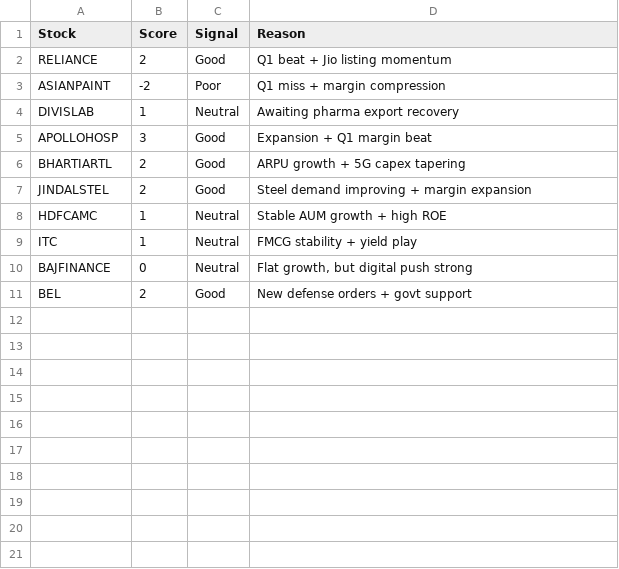
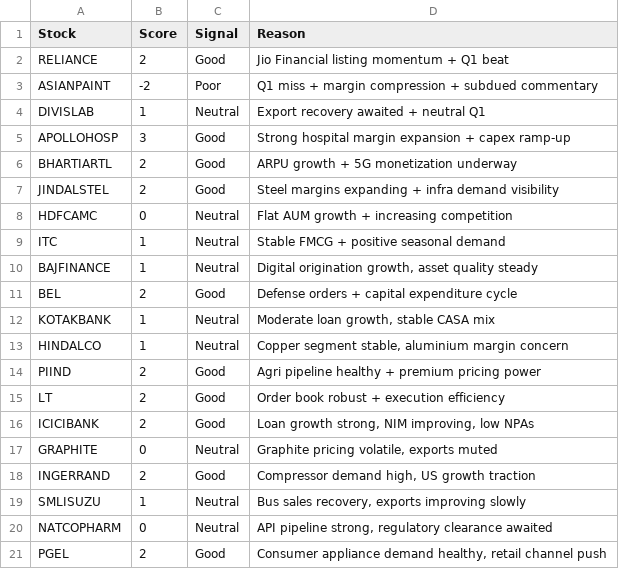
Before and after one commit to manikandan-ganesan-hub/weekly-sentiment-data, a CSV file: sentiment_data.csv, drawn as a sheet.

Commit message:
Update sentiment_data.csv

```diff
--- a/sentiment_data.csv
+++ b/sentiment_data.csv
@@ -1,11 +1,21 @@
 Stock,Score,Signal,Reason
-RELIANCE,2,Good,Q1 beat + Jio listing momentum
-ASIANPAINT,-2,Poor,Q1 miss + margin compression
-DIVISLAB,1,Neutral,Awaiting pharma export recovery
-APOLLOHOSP,3,Good,Expansion + Q1 margin beat
-BHARTIARTL,2,Good,ARPU growth + 5G capex tapering
-JINDALSTEL,2,Good,Steel demand improving + margin expansion
-HDFCAMC,1,Neutral,Stable AUM growth + high ROE
-ITC,1,Neutral,FMCG stability + yield play
-BAJFINANCE,0,Neutral,"Flat growth, but digital push strong"
-BEL,2,Good,New defense orders + govt support
+RELIANCE,2,Good,Jio Financial listing momentum + Q1 beat
+ASIANPAINT,-2,Poor,Q1 miss + margin compression + subdued commentary
+DIVISLAB,1,Neutral,Export recovery awaited + neutral Q1
+APOLLOHOSP,3,Good,Strong hospital margin expansion + capex ramp-up
+BHARTIARTL,2,Good,ARPU growth + 5G monetization underway
+JINDALSTEL,2,Good,Steel margins expanding + infra demand visibility
+HDFCAMC,0,Neutral,Flat AUM growth + increasing competition
+ITC,1,Neutral,Stable FMCG + positive seasonal demand
+BAJFINANCE,1,Neutral,"Digital origination growth, asset quality steady"
+BEL,2,Good,Defense orders + capital expenditure cycle
+KOTAKBANK,1,Neutral,"Moderate loan growth, stable CASA mix"
+HINDALCO,1,Neutral,"Copper segment stable, aluminium margin concern"
+PIIND,2,Good,Agri pipeline healthy + premium pricing power
+LT,2,Good,Order book robust + execution efficiency
+ICICIBANK,2,Good,"Loan growth strong, NIM improving, low NPAs"
+GRAPHITE,0,Neutral,"Graphite pricing volatile, exports muted"
+INGERRAND,2,Good,"Compressor demand high, US growth traction"
+SMLISUZU,1,Neutral,"Bus sales recovery, exports improving slowly"
+NATCOPHARM,0,Neutral,"API pipeline strong, regulatory clearance awaited"
+PGEL,2,Good,"Consumer appliance demand healthy, retail channel push"
```
